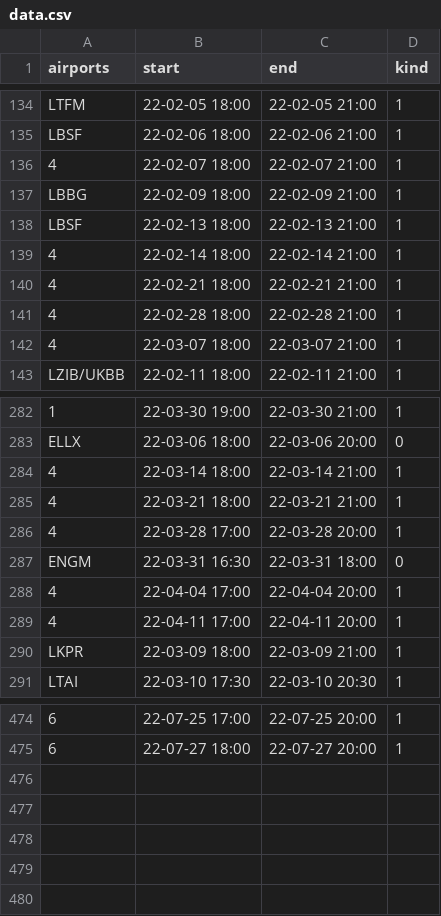
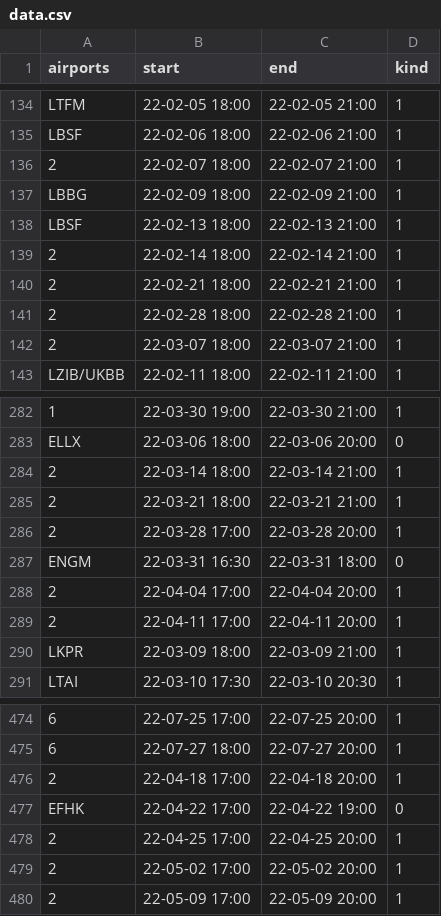
Before and after one commit to MatisseBE/VATSIMeventHISTORY, a CSV file: data.csv, drawn as a sheet; only a part is shown, gaps mark what is left out; the diff covers the shown part only; the diff names each change by its address in the sheet, - before the commit and + after, or states it on an @@ line.

Commit message:
committing files

```diff
--- a/data.csv
+++ b/data.csv
-A136 (airports): 4
+A136 (airports): 2
-A139:A142 (airports): 4
+A139:A142 (airports): 2
-A284:A286 (airports): 4
+A284:A286 (airports): 2
-A288:A289 (airports): 4
+A288:A289 (airports): 2
+row 476: 2 | 22-04-18 17:00 | 22-04-18 20:00 | 1
+row 477: EFHK | 22-04-22 17:00 | 22-04-22 19:00 | 0
+row 478: 2 | 22-04-25 17:00 | 22-04-25 20:00 | 1
+row 479: 2 | 22-05-02 17:00 | 22-05-02 20:00 | 1
+row 480: 2 | 22-05-09 17:00 | 22-05-09 20:00 | 1
```
Also changed, not shown: 10 edited cells elsewhere in this file.
